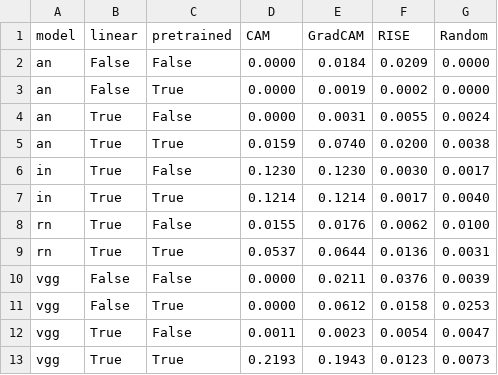
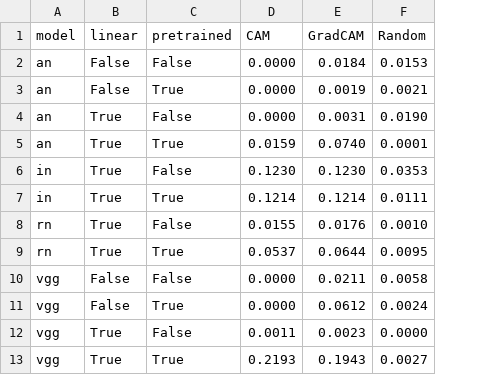
Before and after one commit to davide-beltrame/medimg-saliency-benchmark, a CSV file: medimg-saliency-benchmark/evaluation/saliency_iou_results_full_test_0.74.csv, drawn as a sheet; removed rows and columns are numbered as before the commit, all else as after; the diff names each change by its address in the sheet, - before the commit and + after, or states it on an @@ line.

Commit message:
fix bugs in utils, init threshold, recover test cells in main

```diff
--- a/medimg-saliency-benchmark/evaluation/saliency_iou_results_full_test_0.74.csv
+++ b/medimg-saliency-benchmark/evaluation/saliency_iou_results_full_test_0.74.csv
-column F (RISE), rows 2-13: 0.0209 | 0.0002 | 0.0055 | 0.0200 | 0.0030 | 0.0017 | 0.0062 | 0.0136 | 0.0376 | 0.0158 | 0.0054 | 0.0123
-F2 (Random): 0.0000
+F2 (Random): 0.0153
-F3 (Random): 0.0000
+F3 (Random): 0.0021
-F4 (Random): 0.0024
+F4 (Random): 0.0190
-F5 (Random): 0.0038
+F5 (Random): 0.0001
-F6 (Random): 0.0017
+F6 (Random): 0.0353
-F7 (Random): 0.0040
+F7 (Random): 0.0111
-F8 (Random): 0.0100
+F8 (Random): 0.0010
-F9 (Random): 0.0031
+F9 (Random): 0.0095
-F10 (Random): 0.0039
+F10 (Random): 0.0058
-F11 (Random): 0.0253
+F11 (Random): 0.0024
-F12 (Random): 0.0047
+F12 (Random): 0.0000
-F13 (Random): 0.0073
+F13 (Random): 0.0027
```
Also changed, not shown: 3 other files.
